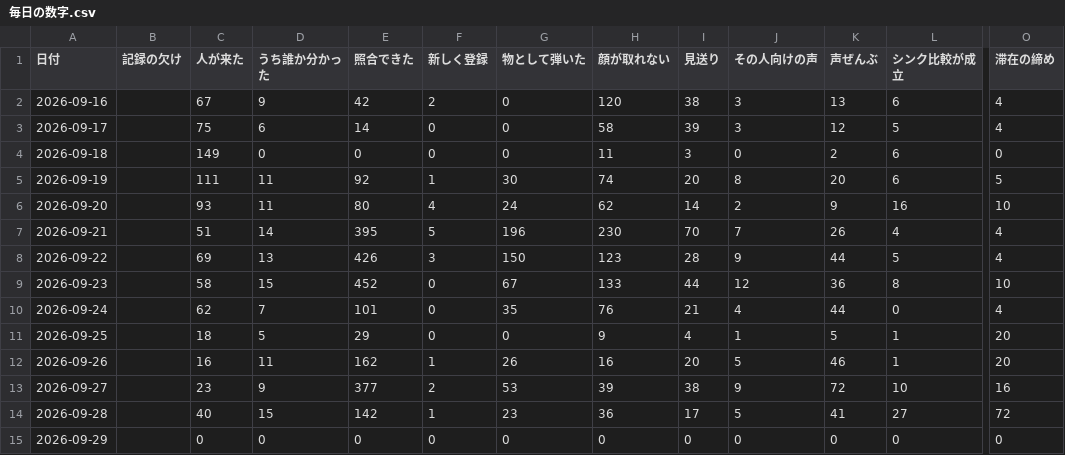
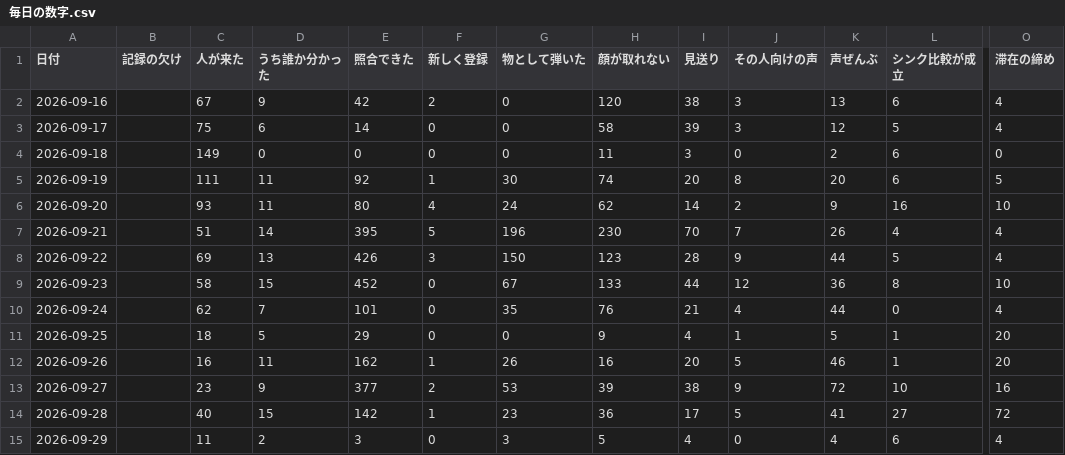
Before and after one commit to kengiftology/arigato, a CSV file: docs/毎日の数字.csv, drawn as a sheet; only a part is shown, gaps mark what is left out; the diff names each change by its address in the sheet, - before the commit and + after, or states it on an @@ line.

```diff
--- a/docs/毎日の数字.csv
+++ b/docs/毎日の数字.csv
-C15 (人が来た): 0
+C15 (人が来た): 11
-D15 (うち誰か分かった): 0
+D15 (うち誰か分かった): 2
-E15 (照合できた): 0
+E15 (照合できた): 3
-G15 (物として弾いた): 0
+G15 (物として弾いた): 3
-H15 (顔が取れない): 0
+H15 (顔が取れない): 5
-I15 (見送り): 0
+I15 (見送り): 4
-K15 (声ぜんぶ): 0
+K15 (声ぜんぶ): 4
-L15 (シンク比較が成立): 0
+L15 (シンク比較が成立): 6
-O15 (滞在の締め): 0
+O15 (滞在の締め): 4
```
Also changed, not shown: 1 other file.
